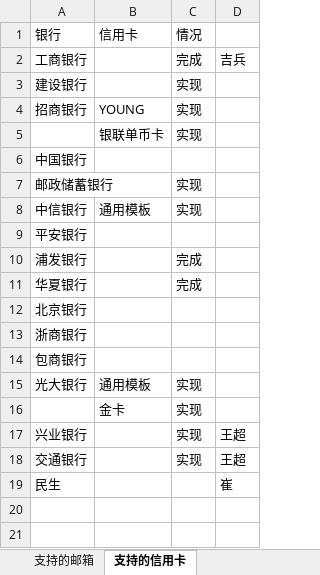
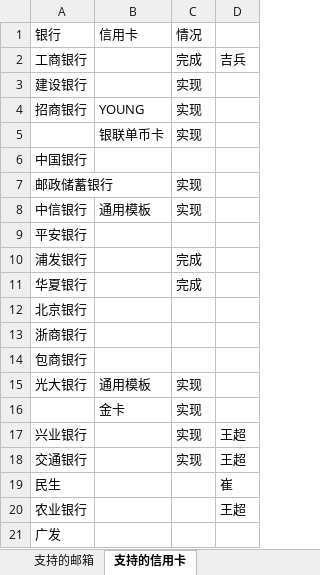
Before and after one commit to shinelon/bill, an Excel workbook: 支持的邮箱和银行.xlsx, sheet 支持的信用卡, drawn as a sheet; values as stored, in another font and other column widths than the file's, no borders; the diff names each change by its address in the sheet, - before the commit and + after, or states it on an @@ line.

```diff
--- a/支持的邮箱和银行.xlsx (sheet 支持的信用卡)
+++ b/支持的邮箱和银行.xlsx (sheet 支持的信用卡)
+row 20: 农业银行 |  |  | 王超
+row 21: 广发
```
Also changed, not shown: 21 other files.
